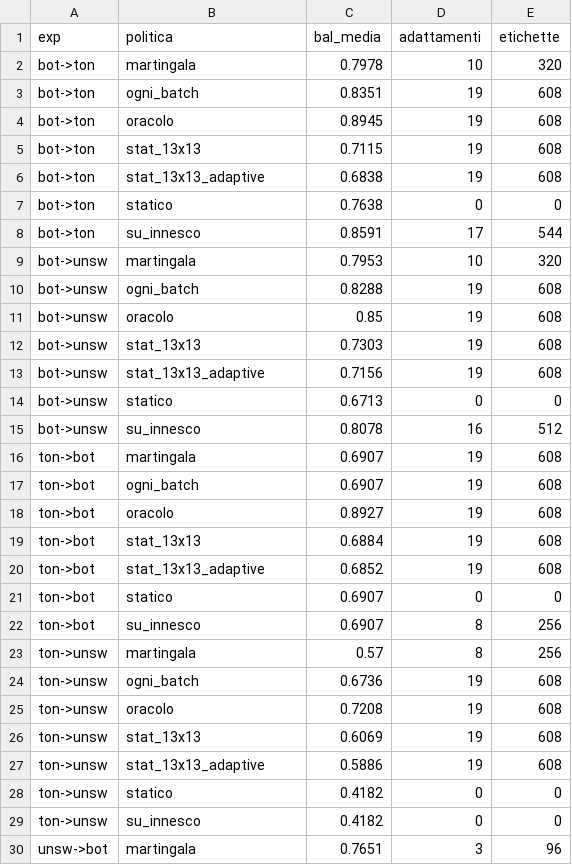
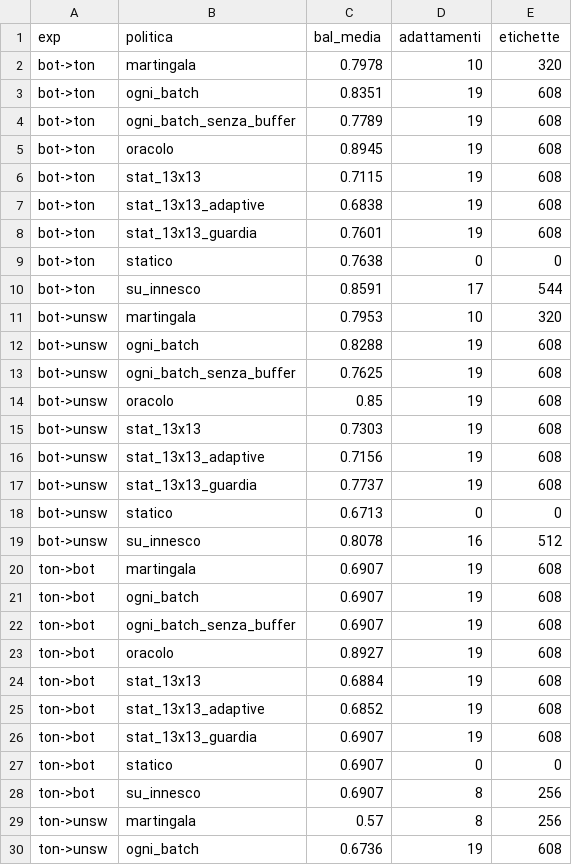
Before and after one commit to emanuelepiodebernardis/kan-ids-v2, a CSV file: adattamento-drift/results/drift_graduale_ratio1.csv, drawn as a sheet; only a part is shown; the shorter side is filled out with more unchanged rows; the diff covers the shown part only.

```diff
--- a/adattamento-drift/results/drift_graduale_ratio1.csv
+++ b/adattamento-drift/results/drift_graduale_ratio1.csv
@@ -3,2 +3,3 @@ bot->ton,martingala,0.7978,10,320
 bot->ton,ogni_batch,0.8351,19,608
+bot->ton,ogni_batch_senza_buffer,0.7789,19,608
 bot->ton,oracolo,0.8945,19,608
@@ -6,2 +7,3 @@ bot->ton,stat_13x13,0.7115,19,608
 bot->ton,stat_13x13_adaptive,0.6838,19,608
+bot->ton,stat_13x13_guardia,0.7601,19,608
 bot->ton,statico,0.7638,0,0
@@ -10,2 +12,3 @@ bot->unsw,martingala,0.7953,10,320
 bot->unsw,ogni_batch,0.8288,19,608
+bot->unsw,ogni_batch_senza_buffer,0.7625,19,608
 bot->unsw,oracolo,0.85,19,608
@@ -13,2 +16,3 @@ bot->unsw,stat_13x13,0.7303,19,608
 bot->unsw,stat_13x13_adaptive,0.7156,19,608
+bot->unsw,stat_13x13_guardia,0.7737,19,608
 bot->unsw,statico,0.6713,0,0
@@ -17,2 +21,3 @@ ton->bot,martingala,0.6907,19,608
 ton->bot,ogni_batch,0.6907,19,608
+ton->bot,ogni_batch_senza_buffer,0.6907,19,608
 ton->bot,oracolo,0.8927,19,608
@@ -20,2 +25,3 @@ ton->bot,stat_13x13,0.6884,19,608
 ton->bot,stat_13x13_adaptive,0.6852,19,608
+ton->bot,stat_13x13_guardia,0.6907,19,608
 ton->bot,statico,0.6907,0,0
```
Also changed, not shown: 6 added rows elsewhere in this file, adattamento-drift/results/drift_graduale_curva.csv, adattamento-drift/results/drift_graduale_curva_ratio1.csv, 16 other files.
